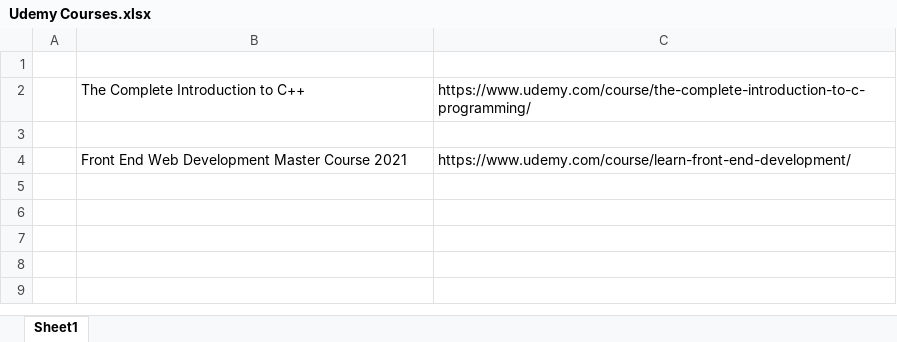
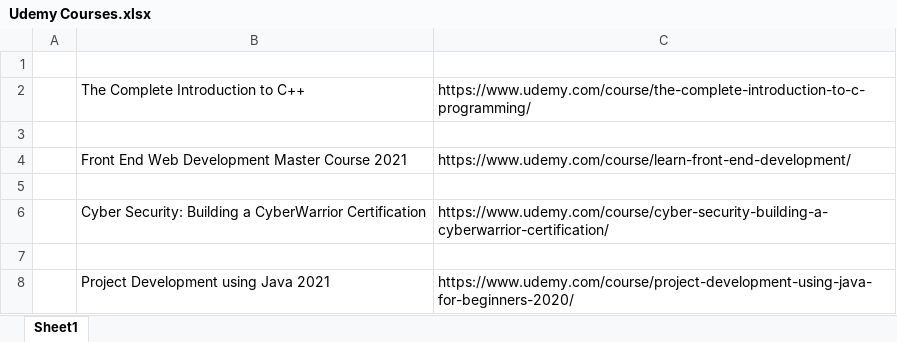
Before and after one commit to varunjha089/Excel-Sheets-for-Links-track., an Excel workbook: Udemy Courses.xlsx, sheet Sheet1, drawn as a sheet; values as stored, in another font and other column widths than the file's, no borders; the diff names each change by its address in the sheet, - before the commit and + after, or states it on an @@ line.

Commit message:
Java Course added.

```diff
--- a/Udemy Courses.xlsx (sheet Sheet1)
+++ b/Udemy Courses.xlsx (sheet Sheet1)
+row 5: (empty)
+row 6:  | Cyber Security: Building a CyberWarrior Certification | https://www.udemy.com/course/cyber-security-building-a-cyberwarrior-certification/
+row 7: (empty)
+row 8:  | Project Development using Java 2021 | https://www.udemy.com/course/project-development-using-java-for-beginners-2020/
```
